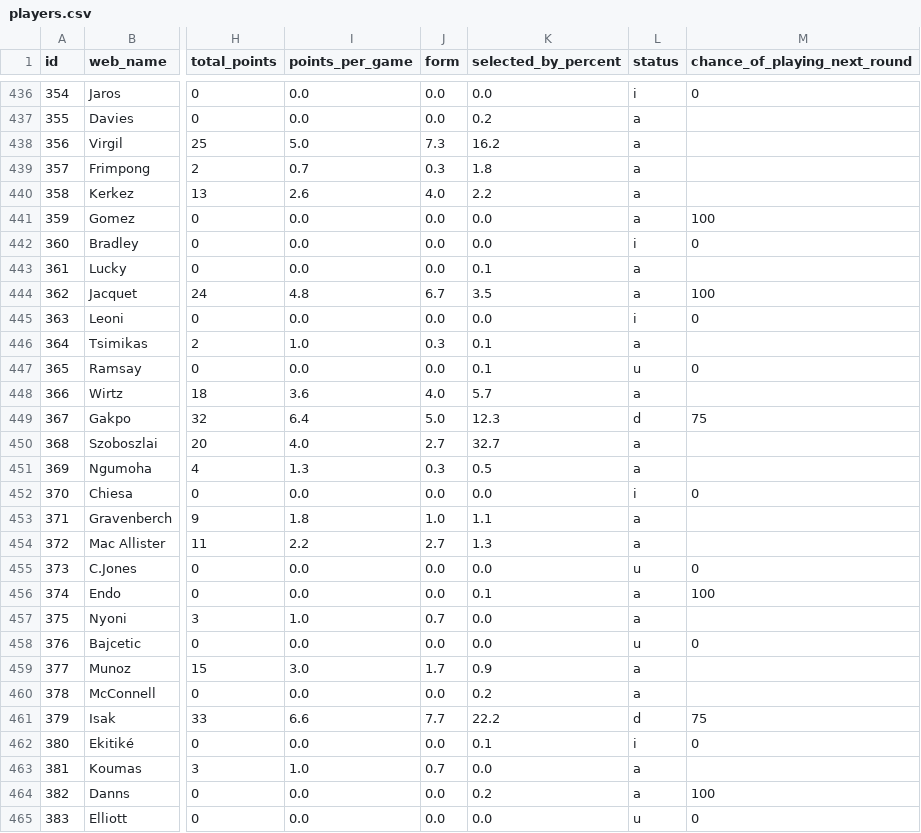
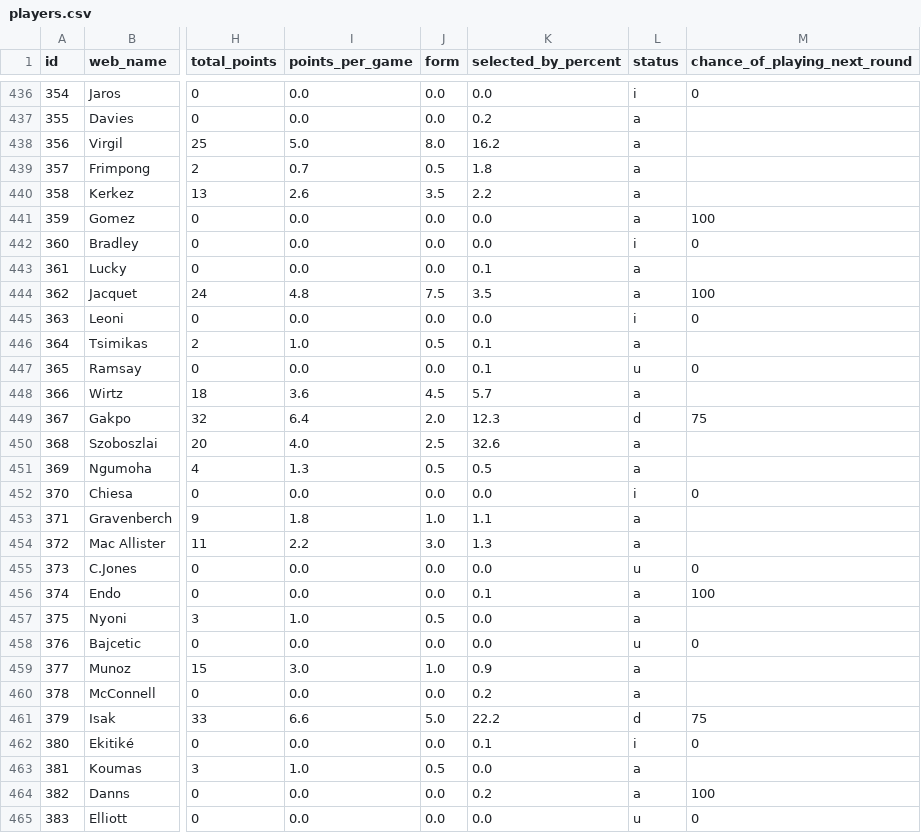
Before and after one commit to vagabondsscrapbook/fpl_data, a CSV file: players.csv, drawn as a sheet; only a part is shown, gaps mark what is left out; the diff covers the shown part only; the diff names each change by its address in the sheet, - before the commit and + after, or states it on an @@ line.

```diff
--- a/players.csv
+++ b/players.csv
-J438 (form): 7.3
+J438 (form): 8.0
-J439 (form): 0.3
+J439 (form): 0.5
-J440 (form): 4.0
+J440 (form): 3.5
-J444 (form): 6.7
+J444 (form): 7.5
-J446 (form): 0.3
+J446 (form): 0.5
-J448 (form): 4.0
+J448 (form): 4.5
-J449 (form): 5.0
+J449 (form): 2.0
-J450 (form): 2.7
+J450 (form): 2.5
-K450 (selected_by_percent): 32.7
+K450 (selected_by_percent): 32.6
-J451 (form): 0.3
+J451 (form): 0.5
-J454 (form): 2.7
+J454 (form): 3.0
-J457 (form): 0.7
+J457 (form): 0.5
-J459 (form): 1.7
+J459 (form): 1.0
-J461 (form): 7.7
+J461 (form): 5.0
-J463 (form): 0.7
+J463 (form): 0.5
```
Also changed, not shown: 32 edited cells elsewhere in this file, 1 other file.
